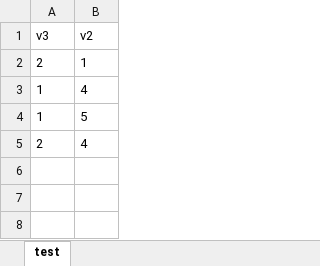
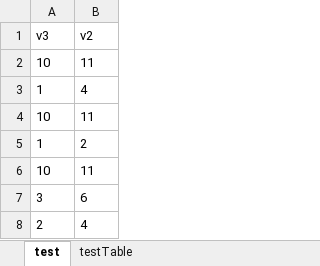
Before and after one commit to Routhleck/MINI_DBMS, an Excel workbook: data/test_db.xlsx, sheet test, drawn as a sheet; values as stored, in another font and other column widths than the file's, no borders; removed rows and columns are numbered as before the commit, all else as after; the diff names each change by its address in the sheet, - before the commit and + after, or states it on an @@ line.

```diff
--- a/data/test_db.xlsx (sheet test)
+++ b/data/test_db.xlsx (sheet test)
+sheet tab: testTable
-row 2: 2 | 1
+row 2: 10 | 11
+row 4: 10 | 11
-B5 (v2): 5
+B5 (v2): 2
+row 6: 10 | 11
+row 7: 3 | 6
```
Also changed, not shown: data/system.xlsx, data/table_information.xlsx, 4 other files.
